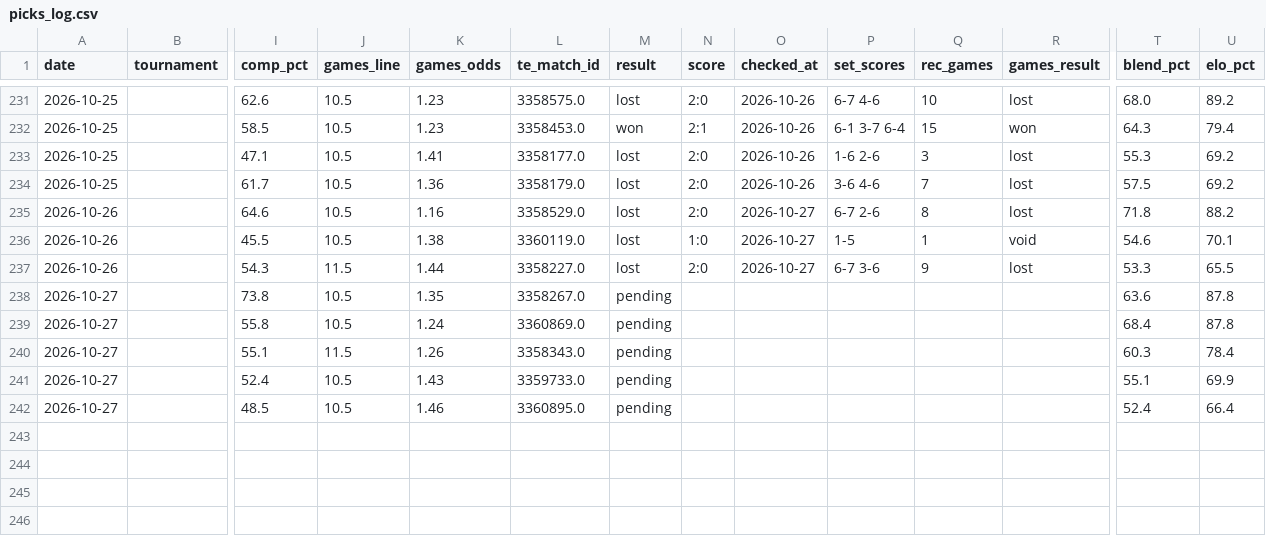
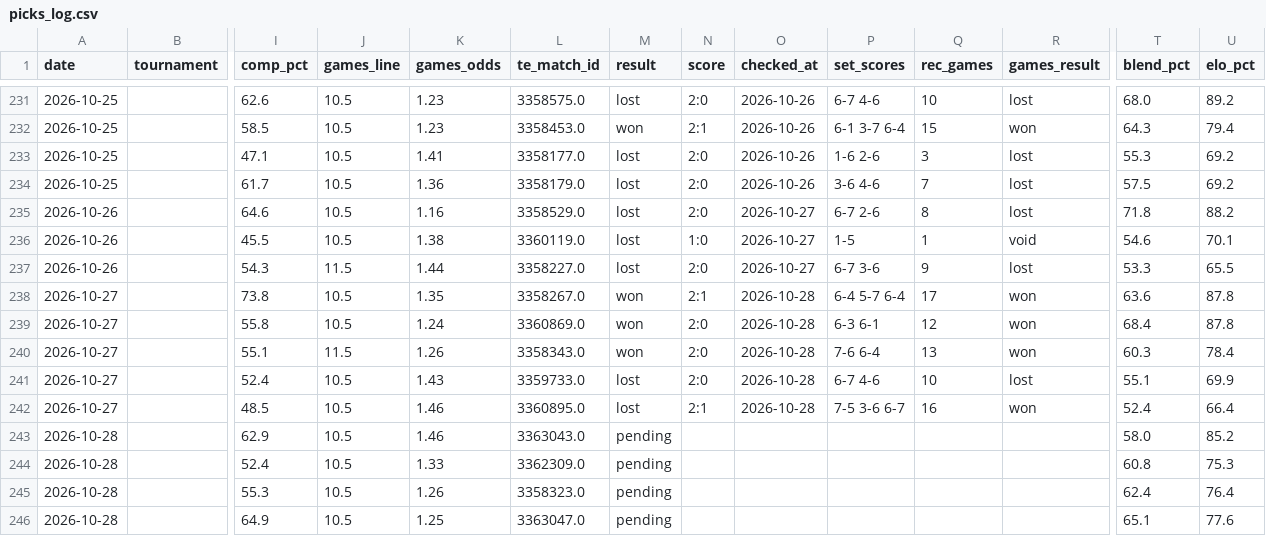
Before and after one commit to andrei0182/pariuri, a CSV file: tennis/stats/picks_log.csv, drawn as a sheet; only a part is shown, gaps mark what is left out; rows hold the shown columns only; the diff names each change by its address in the sheet, - before the commit and + after, or states it on an @@ line.

```diff
--- a/tennis/stats/picks_log.csv
+++ b/tennis/stats/picks_log.csv
-M238:M240 (result): pending
+M238:M240 (result): won
-N238 (score): (empty)
+N238 (score): 2:1
-O238:O242 (checked_at): (empty)
+O238:O242 (checked_at): 2026-10-28
-P238 (set_scores): (empty)
+P238 (set_scores): 6-4 5-7 6-4
-Q238 (rec_games): (empty)
+Q238 (rec_games): 17
-R238:R240 (games_result): (empty)
+R238:R240 (games_result): won
-N239:N241 (score): (empty)
+N239:N241 (score): 2:0
-P239 (set_scores): (empty)
+P239 (set_scores): 6-3 6-1
-Q239 (rec_games): (empty)
+Q239 (rec_games): 12
-P240 (set_scores): (empty)
+P240 (set_scores): 7-6 6-4
-Q240 (rec_games): (empty)
+Q240 (rec_games): 13
-M241:M242 (result): pending
+M241:M242 (result): lost
-P241 (set_scores): (empty)
+P241 (set_scores): 6-7 4-6
-Q241 (rec_games): (empty)
+Q241 (rec_games): 10
-R241 (games_result): (empty)
+R241 (games_result): lost
-N242 (score): (empty)
+N242 (score): 2:1
-P242 (set_scores): (empty)
+P242 (set_scores): 7-5 3-6 6-7
-Q242 (rec_games): (empty)
+Q242 (rec_games): 16
-R242 (games_result): (empty)
+R242 (games_result): won
+row 243: 2026-10-28 |  | 62.9 | 10.5 | 1.46 | 3363043.0 | pending |  |  |  |  |  | 58.0 | 85.2
+row 244: 2026-10-28 |  | 52.4 | 10.5 | 1.33 | 3362309.0 | pending |  |  |  |  |  | 60.8 | 75.3
+row 245: 2026-10-28 |  | 55.3 | 10.5 | 1.26 | 3358323.0 | pending |  |  |  |  |  | 62.4 | 76.4
+row 246: 2026-10-28 |  | 64.9 | 10.5 | 1.25 | 3363047.0 | pending |  |  |  |  |  | 65.1 | 77.6
```
Also changed, not shown: tennis/data/tournament_surfaces.csv, tennis/stats/market_value_log.csv, 6 other files.
